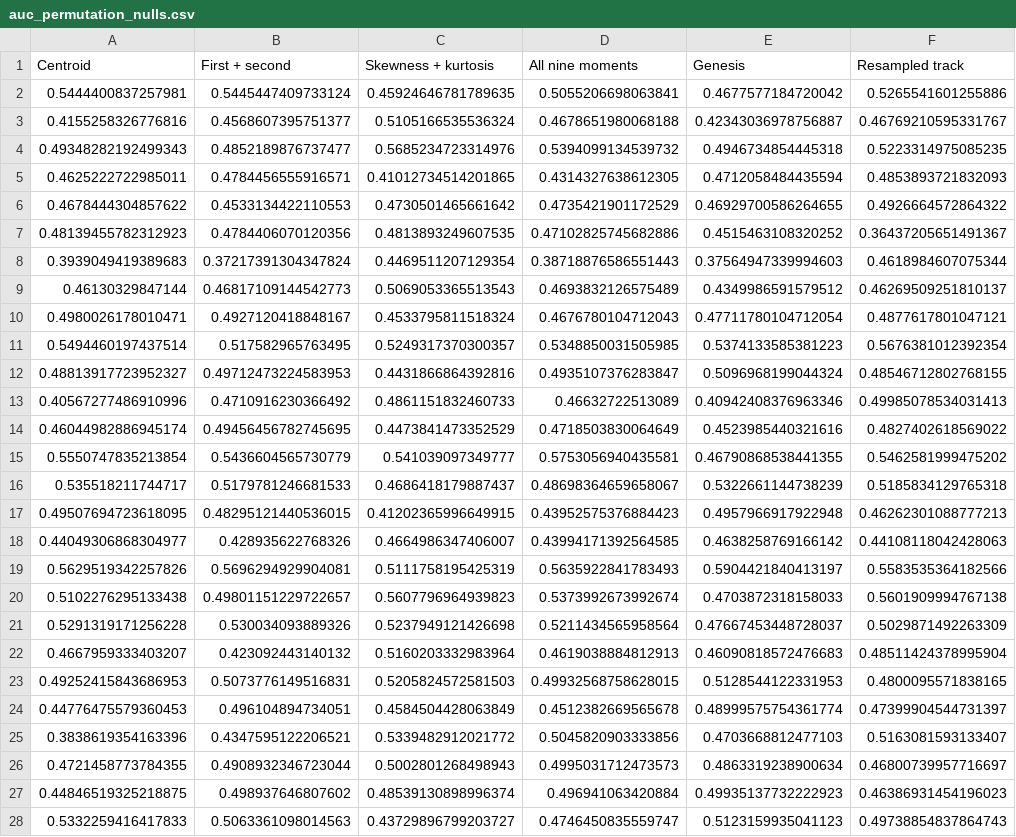
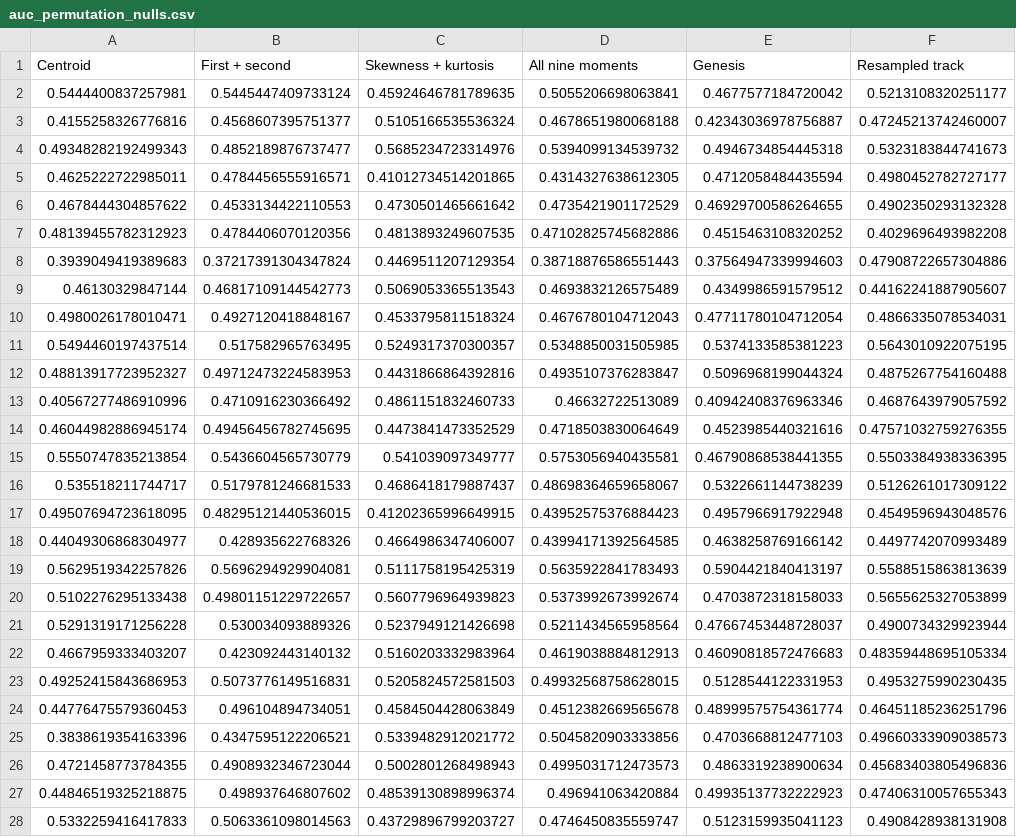
Before and after one commit to BokaiHe/ENSO-Storm-Atlas, a CSV file: notebooks/results/auc_permutation_nulls.csv, drawn as a sheet; only a part is shown; the diff covers the shown part only; the diff names each change by its address in the sheet, - before the commit and + after, or states it on an @@ line.

```diff
--- a/notebooks/results/auc_permutation_nulls.csv
+++ b/notebooks/results/auc_permutation_nulls.csv
-F2 (Resampled track): 0.5265541601255886
+F2 (Resampled track): 0.5213108320251177
-F3 (Resampled track): 0.46769210595331767
+F3 (Resampled track): 0.47245213742460007
-F4 (Resampled track): 0.5223314975085235
+F4 (Resampled track): 0.5323183844741673
-F5 (Resampled track): 0.4853893721832093
+F5 (Resampled track): 0.4980452782727177
-F6 (Resampled track): 0.4926664572864322
+F6 (Resampled track): 0.4902350293132328
-F7 (Resampled track): 0.36437205651491367
+F7 (Resampled track): 0.4029696493982208
-F8 (Resampled track): 0.4618984607075344
+F8 (Resampled track): 0.47908722657304886
-F9 (Resampled track): 0.46269509251810137
+F9 (Resampled track): 0.44162241887905607
-F10 (Resampled track): 0.4877617801047121
+F10 (Resampled track): 0.4866335078534031
-F11 (Resampled track): 0.5676381012392354
+F11 (Resampled track): 0.5643010922075195
-F12 (Resampled track): 0.48546712802768155
+F12 (Resampled track): 0.4875267754160488
-F13 (Resampled track): 0.49985078534031413
+F13 (Resampled track): 0.4687643979057592
-F14 (Resampled track): 0.4827402618569022
+F14 (Resampled track): 0.47571032759276355
-F15 (Resampled track): 0.5462581999475202
+F15 (Resampled track): 0.5503384938336395
-F16 (Resampled track): 0.5185834129765318
+F16 (Resampled track): 0.5126261017309122
-F17 (Resampled track): 0.46262301088777213
+F17 (Resampled track): 0.4549596943048576
-F18 (Resampled track): 0.44108118042428063
+F18 (Resampled track): 0.4497742070993489
-F19 (Resampled track): 0.5583535364182566
+F19 (Resampled track): 0.5588515863813639
-F20 (Resampled track): 0.5601909994767138
+F20 (Resampled track): 0.5655625327053899
-F21 (Resampled track): 0.5029871492263309
+F21 (Resampled track): 0.4900734329923944
-F22 (Resampled track): 0.48511424378995904
+F22 (Resampled track): 0.48359448695105334
-F23 (Resampled track): 0.4800095571838165
+F23 (Resampled track): 0.4953275990230435
-F24 (Resampled track): 0.47399904544731397
+F24 (Resampled track): 0.46451185236251796
-F25 (Resampled track): 0.5163081593133407
+F25 (Resampled track): 0.49660333909038573
-F26 (Resampled track): 0.46800739957716697
+F26 (Resampled track): 0.45683403805496836
-F27 (Resampled track): 0.46386931454196023
+F27 (Resampled track): 0.47406310057655343
-F28 (Resampled track): 0.49738854837864743
+F28 (Resampled track): 0.4908428938131908
```
Also changed, not shown: 172 edited cells elsewhere in this file, notebooks/results/claim_evidence.csv, notebooks/results/classification.csv, 36 other files.
